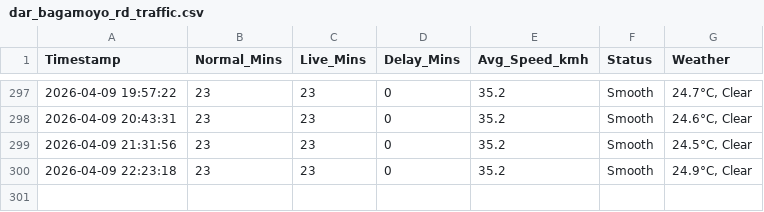
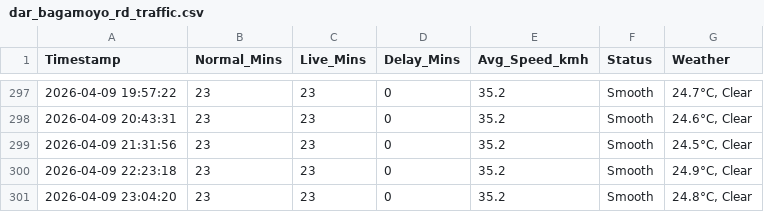
Before and after one commit to jemmziray-tech/Dar_Traffic_Project, a CSV file: dar_bagamoyo_rd_traffic.csv, drawn as a sheet; only a part is shown, gaps mark what is left out; the diff names each change by its address in the sheet, - before the commit and + after, or states it on an @@ line.

```diff
--- a/dar_bagamoyo_rd_traffic.csv
+++ b/dar_bagamoyo_rd_traffic.csv
+row 301: 2026-04-09 23:04:20 | 23 | 23 | 0 | 35.2 | Smooth | 24.8°C, Clear
```
Also changed, not shown: dar_ali_hassan_mwinyi_traffic.csv, dar_morogoro_rd_traffic.csv, 1 other file.
